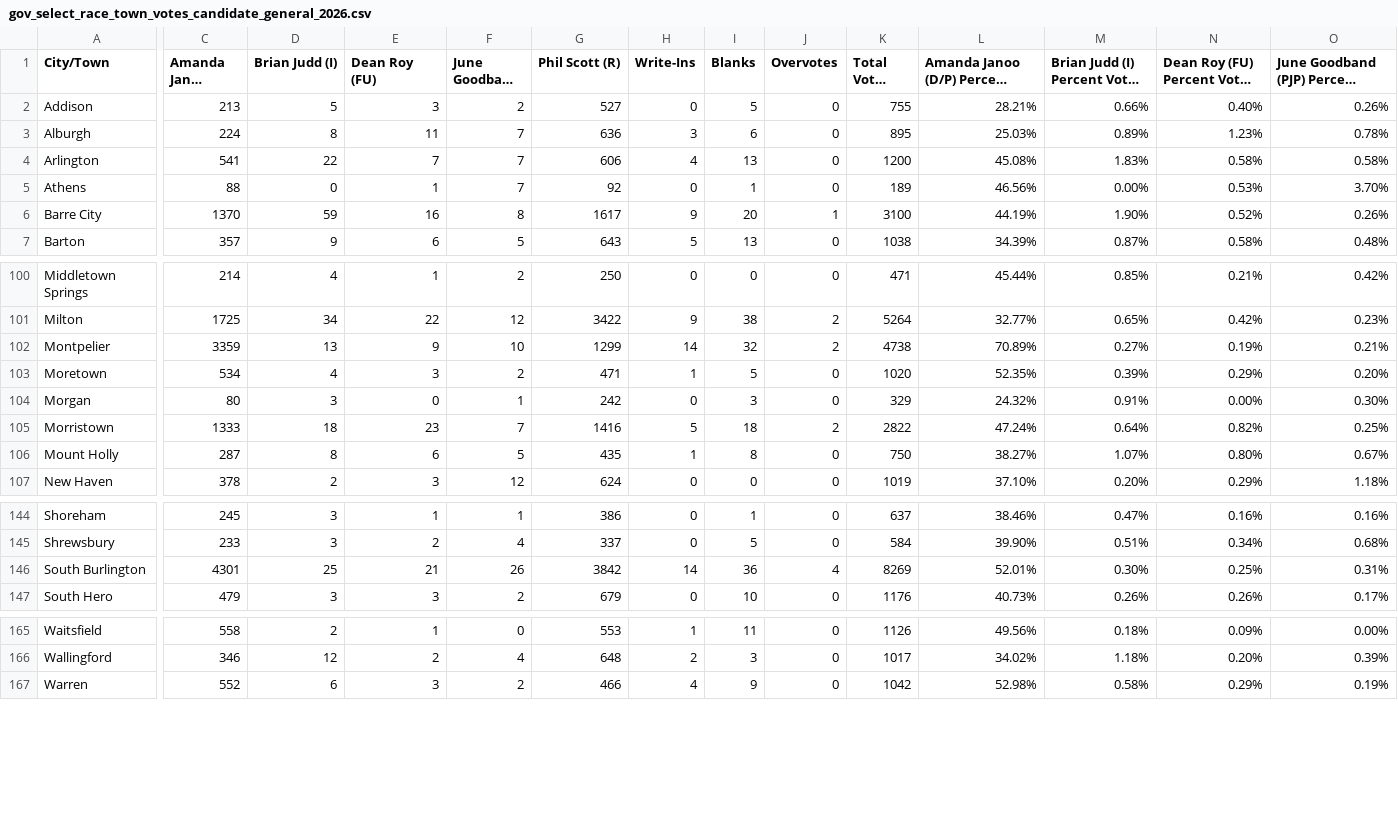
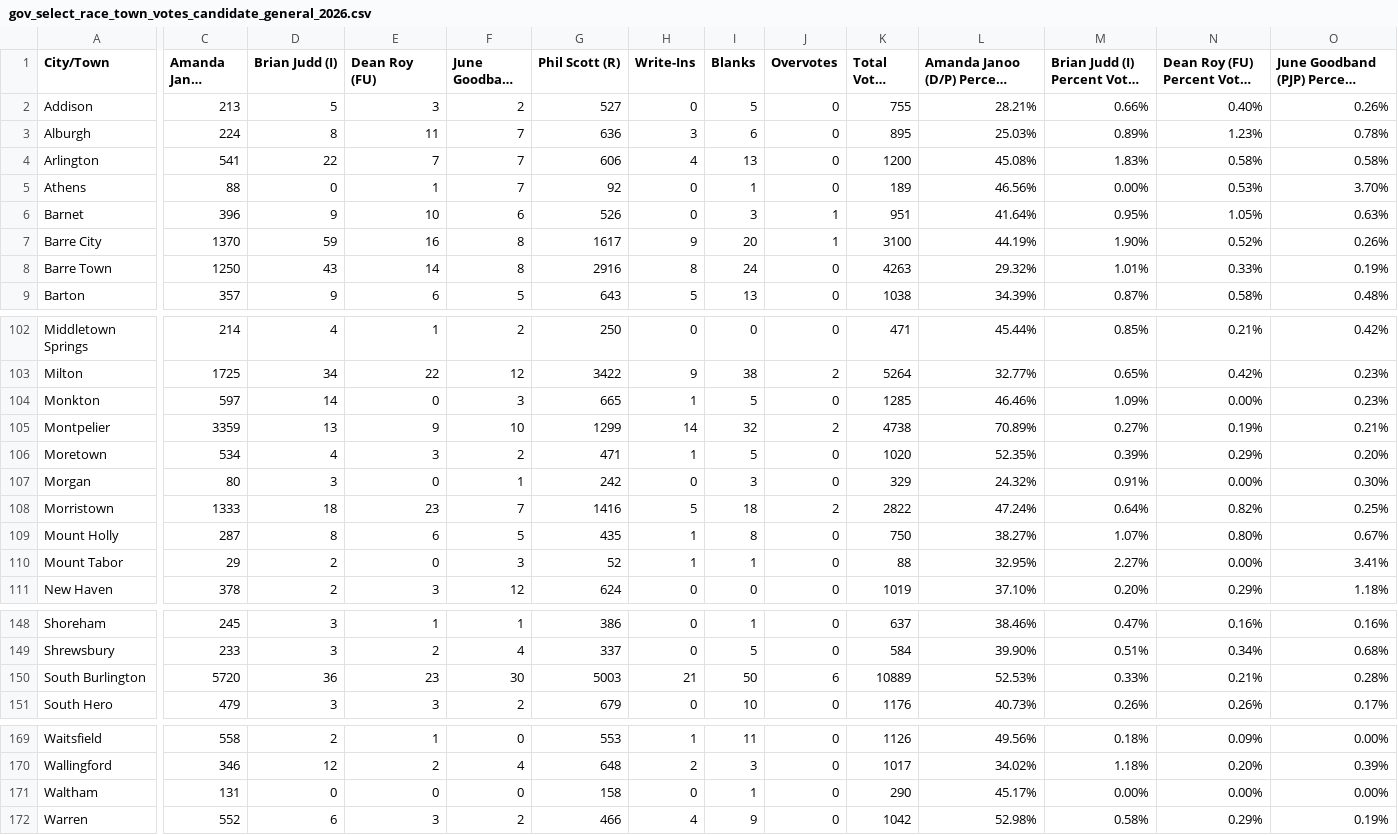
Before and after one commit to jackcary/data, a CSV file: gov_select_race_town_votes_candidate_general_2026.csv, drawn as a sheet; only a part is shown, gaps mark what is left out; long unchanged cells end in …; addresses are those after the commit; rows hold the shown columns only; the diff covers the shown part only; the diff names each change by its address in the sheet, - before the commit and + after, or states it on an @@ line.

```diff
--- a/gov_select_race_town_votes_candidate_general_2026.csv
+++ b/gov_select_race_town_votes_candidate_general_2026.csv
+row 6: Barnet | 396 | 9 | 10 | 6 | 526 | 0 | 3 | 1 | 951 | 41.64% | 0.95% | 1.05% | 0.63%
+row 8: Barre Town | 1250 | 43 | 14 | 8 | 2916 | 8 | 24 | 0 | 4263 | 29.32% | 1.01% | 0.33% | 0.19%
+row 104: Monkton | 597 | 14 | 0 | 3 | 665 | 1 | 5 | 0 | 1285 | 46.46% | 1.09% | 0.00% | 0.23%
+row 110: Mount Tabor | 29 | 2 | 0 | 3 | 52 | 1 | 1 | 0 | 88 | 32.95% | 2.27% | 0.00% | 3.41%
-C150 (Amanda Janoo (D/P)): 4301
+C150 (Amanda Janoo (D/P)): 5720
-D150 (Brian Judd (I)): 25
+D150 (Brian Judd (I)): 36
-E150 (Dean Roy (FU)): 21
+E150 (Dean Roy (FU)): 23
-F150 (June Goodband (PJP)): 26
+F150 (June Goodband (PJP)): 30
-G150 (Phil Scott (R)): 3842
+G150 (Phil Scott (R)): 5003
-H150 (Write-Ins): 14
+H150 (Write-Ins): 21
-I150 (Blanks): 36
+I150 (Blanks): 50
-J150 (Overvotes): 4
+J150 (Overvotes): 6
-K150 (Total Votes Cast): 8269
+K150 (Total Votes Cast): 10889
-L150: 52.01%
+L150: 52.53%
-M150: 0.30%
+M150: 0.33%
-N150 (Dean Roy (FU) Percent Votes Cast): 0.25%
+N150 (Dean Roy (FU) Percent Votes Cast): 0.21%
-O150: 0.31%
+O150: 0.28%
+row 171: Waltham | 131 | 0 | 0 | 0 | 158 | 0 | 1 | 0 | 290 | 45.17% | 0.00% | 0.00% | 0.00%
```
Also changed, not shown: 2 edited cells elsewhere in this file, attorney_general_select_race_town_votes_candidate_general_2026.csv, lt_gov_select_race_town_votes_candidate_general_2026.csv, 31 other files.
